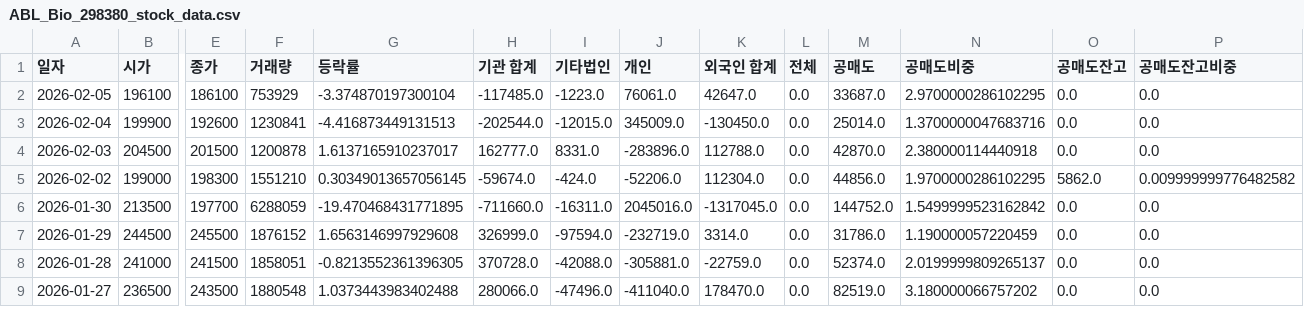
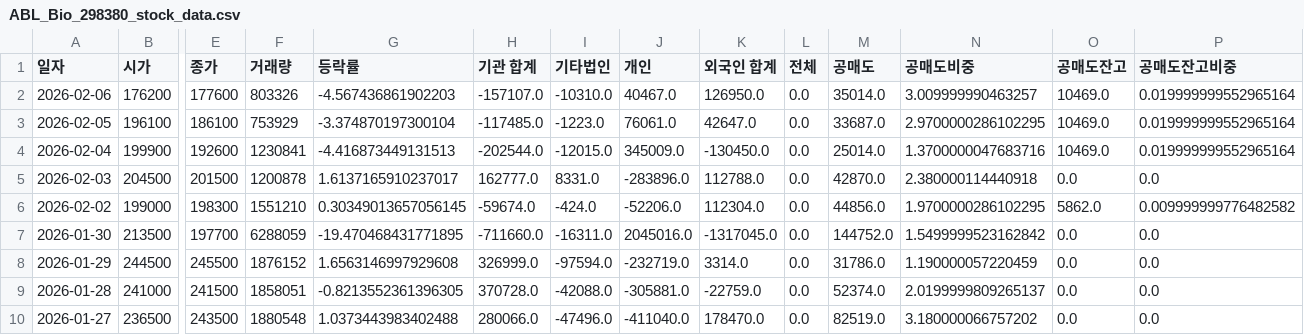
Before and after one commit to ccyun95/Pharma_bio, a CSV file: data/ABL_Bio_298380_stock_data.csv, drawn as a sheet; only a part is shown, gaps mark what is left out; addresses are those after the commit; rows hold the shown columns only; the diff names each change by its address in the sheet, - before the commit and + after, or states it on an @@ line.

```diff
--- a/data/ABL_Bio_298380_stock_data.csv
+++ b/data/ABL_Bio_298380_stock_data.csv
+row 2: 2026-02-06 | 176200 | 177600 | 803326 | -4.567436861902203 | -157107.0 | -10310.0 | 40467.0 | 126950.0 | 0.0 | 35014.0 | 3.009999990463257 | 10469.0 | 0.019999999552965164
-O3:O4 (공매도잔고): 0.0
+O3:O4 (공매도잔고): 10469.0
-P3:P4 (공매도잔고비중): 0.0
+P3:P4 (공매도잔고비중): 0.019999999552965164
```
Also changed, not shown: data/Amicogen_092040_stock_data.csv, data/Caregen_214370_stock_data.csv, 16 other files.
